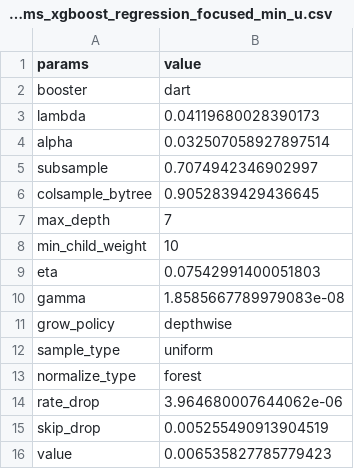
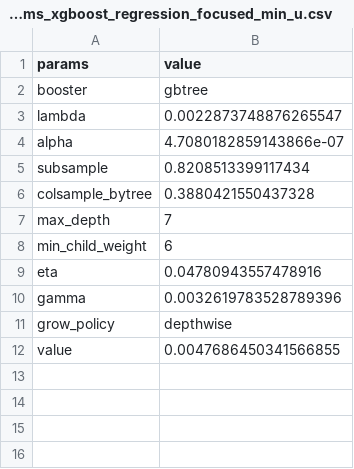
Before and after one commit to jamilsonjr/AI-to-forecast-constraints-in-the-energy-systems, a CSV file: jupyter_notebooks/hyper_params_results/params_xgboost_regression_focused_min_u.csv, drawn as a sheet.

Commit message:
hyper focused done

```diff
--- a/jupyter_notebooks/hyper_params_results/params_xgboost_regression_focused_min_u.csv
+++ b/jupyter_notebooks/hyper_params_results/params_xgboost_regression_focused_min_u.csv
@@ -1,16 +1,12 @@
 params,value
-booster,dart
-lambda,0.04119680028390173
-alpha,0.032507058927897514
-subsample,0.7074942346902997
-colsample_bytree,0.9052839429436645
+booster,gbtree
+lambda,0.0022873748876265547
+alpha,4.7080182859143866e-07
+subsample,0.8208513399117434
+colsample_bytree,0.3880421550437328
 max_depth,7
-min_child_weight,10
-eta,0.07542991400051803
-gamma,1.8585667789979083e-08
+min_child_weight,6
+eta,0.04780943557478916
+gamma,0.0032619783528789396
 grow_policy,depthwise
-sample_type,uniform
-normalize_type,forest
-rate_drop,3.964680007644062e-06
-skip_drop,0.005255490913904519
-value,0.006535827785779423
+value,0.0047686450341566855
```
Also changed, not shown: jupyter_notebooks/hyper_params_results/params_xgboost_regression_focused_max_u.csv, 8 other files.
